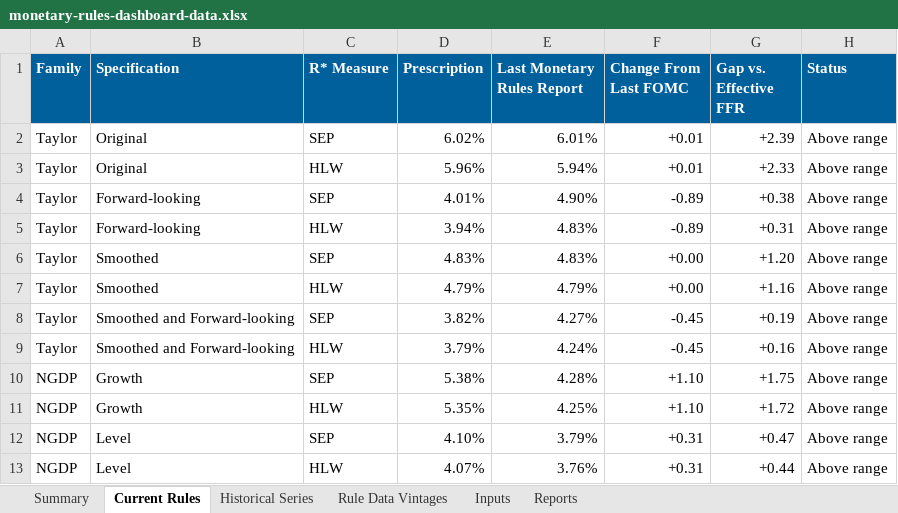
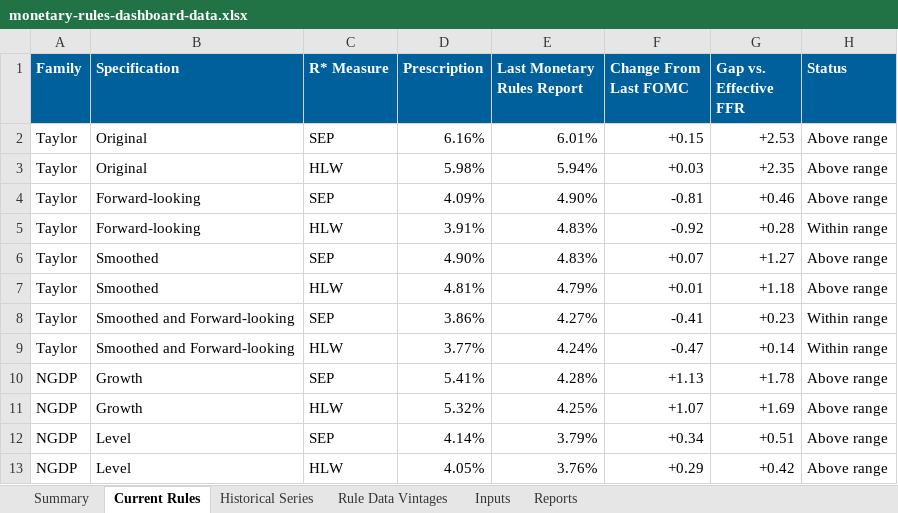
Before and after one commit to matthewschafferecon/monetary-rules-dashboard-preview-site, an Excel workbook: data/monetary-rules-dashboard-data.xlsx, sheet Current Rules, drawn as a sheet; values as stored, in another font and other column widths than the file's, no borders; the diff names each change by its address in the sheet, - before the commit and + after, or states it on an @@ line.

```diff
--- a/data/monetary-rules-dashboard-data.xlsx (sheet Current Rules)
+++ b/data/monetary-rules-dashboard-data.xlsx (sheet Current Rules)
-D2 (Prescription): 6.02%
+D2 (Prescription): 6.16%
-F2 (Change From Last FOMC): +0.01
+F2 (Change From Last FOMC): +0.15
-G2 (Gap vs. Effective FFR): +2.39
+G2 (Gap vs. Effective FFR): +2.53
-D3 (Prescription): 5.96%
+D3 (Prescription): 5.98%
-F3 (Change From Last FOMC): +0.01
+F3 (Change From Last FOMC): +0.03
-G3 (Gap vs. Effective FFR): +2.33
+G3 (Gap vs. Effective FFR): +2.35
-D4 (Prescription): 4.01%
+D4 (Prescription): 4.09%
-F4 (Change From Last FOMC): -0.89
+F4 (Change From Last FOMC): -0.81
-G4 (Gap vs. Effective FFR): +0.38
+G4 (Gap vs. Effective FFR): +0.46
-D5 (Prescription): 3.94%
+D5 (Prescription): 3.91%
-F5 (Change From Last FOMC): -0.89
+F5 (Change From Last FOMC): -0.92
-G5 (Gap vs. Effective FFR): +0.31
+G5 (Gap vs. Effective FFR): +0.28
-H5 (Status): Above range
+H5 (Status): Within range
-D6 (Prescription): 4.83%
+D6 (Prescription): 4.90%
-F6 (Change From Last FOMC): +0.00
+F6 (Change From Last FOMC): +0.07
-G6 (Gap vs. Effective FFR): +1.20
+G6 (Gap vs. Effective FFR): +1.27
-D7 (Prescription): 4.79%
+D7 (Prescription): 4.81%
-F7 (Change From Last FOMC): +0.00
+F7 (Change From Last FOMC): +0.01
-G7 (Gap vs. Effective FFR): +1.16
+G7 (Gap vs. Effective FFR): +1.18
-D8 (Prescription): 3.82%
+D8 (Prescription): 3.86%
-F8 (Change From Last FOMC): -0.45
+F8 (Change From Last FOMC): -0.41
-G8 (Gap vs. Effective FFR): +0.19
+G8 (Gap vs. Effective FFR): +0.23
-H8:H9 (Status): Above range
+H8:H9 (Status): Within range
-D9 (Prescription): 3.79%
+D9 (Prescription): 3.77%
-F9 (Change From Last FOMC): -0.45
+F9 (Change From Last FOMC): -0.47
-G9 (Gap vs. Effective FFR): +0.16
+G9 (Gap vs. Effective FFR): +0.14
-D10 (Prescription): 5.38%
+D10 (Prescription): 5.41%
-F10 (Change From Last FOMC): +1.10
+F10 (Change From Last FOMC): +1.13
-G10 (Gap vs. Effective FFR): +1.75
+G10 (Gap vs. Effective FFR): +1.78
-D11 (Prescription): 5.35%
+D11 (Prescription): 5.32%
-F11 (Change From Last FOMC): +1.10
+F11 (Change From Last FOMC): +1.07
-G11 (Gap vs. Effective FFR): +1.72
+G11 (Gap vs. Effective FFR): +1.69
-D12 (Prescription): 4.10%
+D12 (Prescription): 4.14%
-F12 (Change From Last FOMC): +0.31
+F12 (Change From Last FOMC): +0.34
-G12 (Gap vs. Effective FFR): +0.47
+G12 (Gap vs. Effective FFR): +0.51
-D13 (Prescription): 4.07%
+D13 (Prescription): 4.05%
-F13 (Change From Last FOMC): +0.31
+F13 (Change From Last FOMC): +0.29
-G13 (Gap vs. Effective FFR): +0.44
+G13 (Gap vs. Effective FFR): +0.42
```
Also changed, not shown: sheet Rule Data Vintages, sheet Historical Series, sheet Summary, sheet Inputs, sheet Reports, 4 other files.
